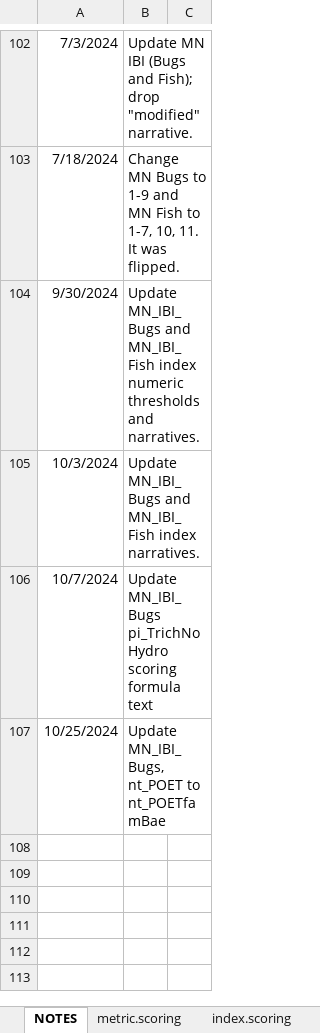
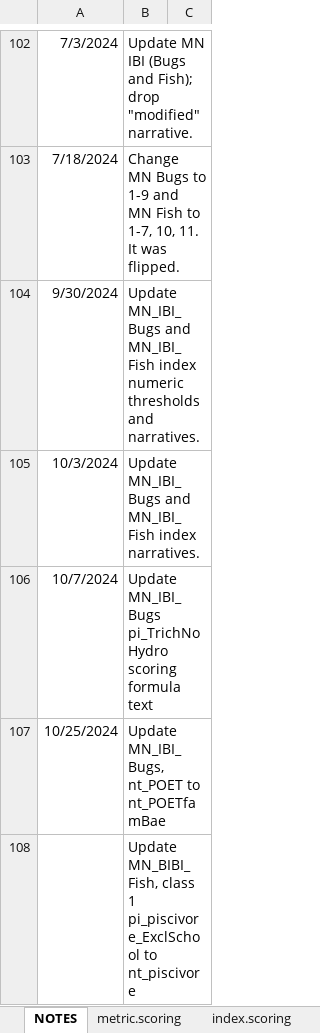
Before and after one commit to leppott/BioMonTools, an Excel workbook: inst/extdata/MetricScoring.xlsx, sheet NOTES, drawn as a sheet; only a part is shown, gaps mark what is left out; values as stored, in another font and other column widths than the file's, no borders; table styles not drawn; the diff names each change by its address in the sheet, - before the commit and + after, or states it on an @@ line.

```diff
--- a/inst/extdata/MetricScoring.xlsx (sheet NOTES)
+++ b/inst/extdata/MetricScoring.xlsx (sheet NOTES)
+row 108:  | Update MN_BIBI_Fish, class 1 pi_piscivore_ExclSchool to nt_piscivore
```
Also changed, not shown: sheet metric.scoring, hidden cells, inst/extdata/MetricNames.xlsx, 5 other files.
